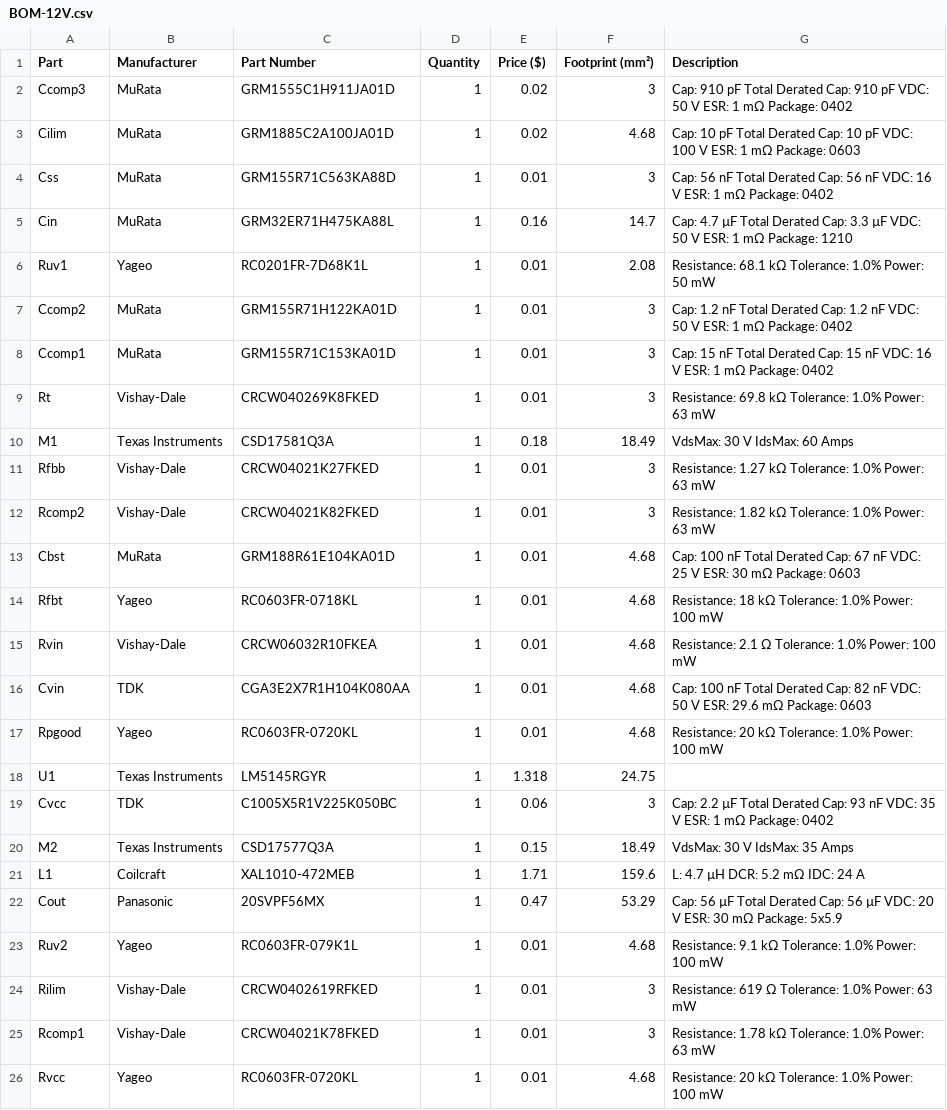
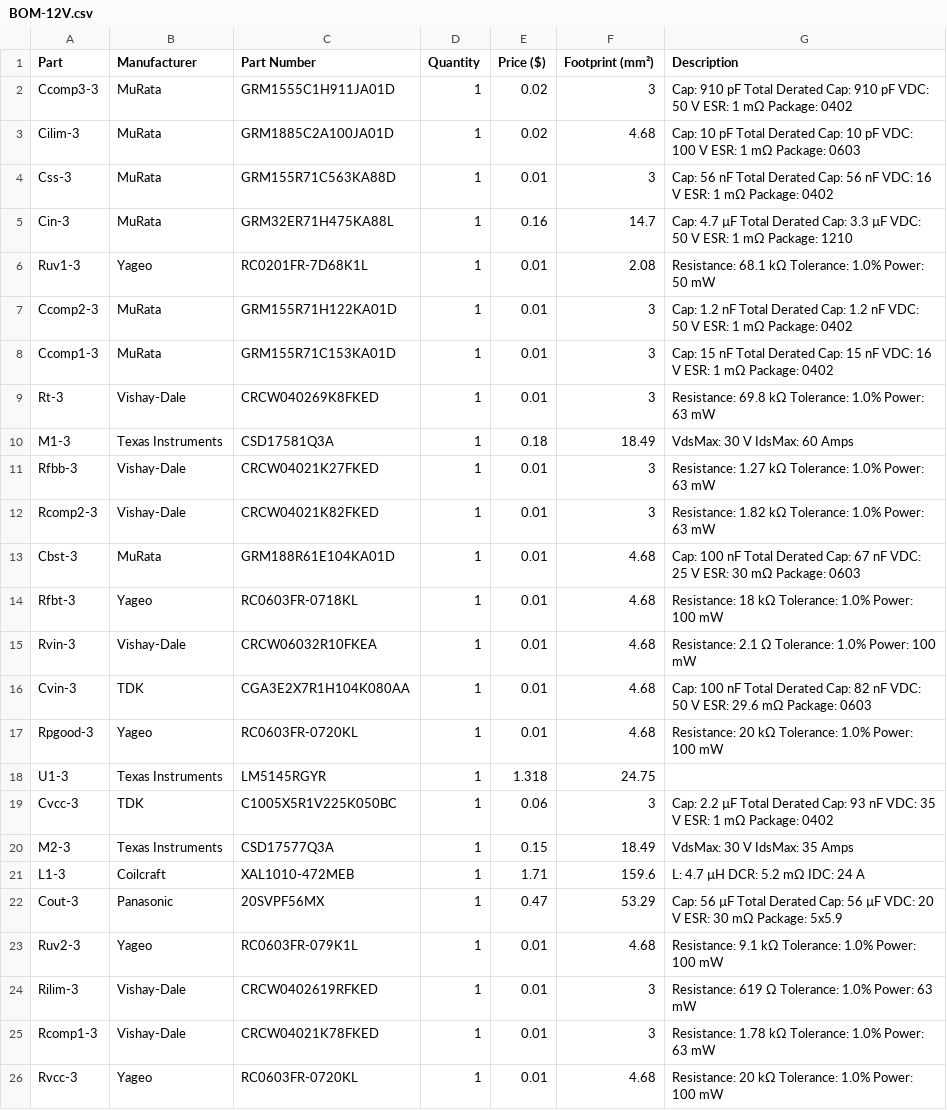
Before and after one commit to magwas/steam_powerplant, a CSV file: DCDC/BOM-12V.csv, drawn as a sheet.

```diff
--- a/DCDC/BOM-12V.csv
+++ b/DCDC/BOM-12V.csv
@@ -1,26 +1,26 @@
 Part,Manufacturer,Part Number,Quantity,Price ($),Footprint (mm²),Description
-Ccomp3,MuRata,GRM1555C1H911JA01D,1,0.02,3,Cap: 910 pF  Total Derated Cap: 910 pF  VDC: 50 V  ESR: 1 mΩ  Package: 0402
-Cilim,MuRata,GRM1885C2A100JA01D,1,0.02,4.68,Cap: 10 pF  Total Derated Cap: 10 pF  VDC: 100 V  ESR: 1 mΩ  Package: 0603
-Css,MuRata,GRM155R71C563KA88D,1,0.01,3,Cap: 56 nF  Total Derated Cap: 56 nF  VDC: 16 V  ESR: 1 mΩ  Package: 0402
-Cin,MuRata,GRM32ER71H475KA88L,1,0.16,14.7,Cap: 4.7 µF  Total Derated Cap: 3.3 µF  VDC: 50 V  ESR: 1 mΩ  Package: 1210
-Ruv1,Yageo,RC0201FR-7D68K1L,1,0.01,2.08,Resistance: 68.1 kΩ  Tolerance: 1.0%  Power: 50 mW
-Ccomp2,MuRata,GRM155R71H122KA01D,1,0.01,3,Cap: 1.2 nF  Total Derated Cap: 1.2 nF  VDC: 50 V  ESR: 1 mΩ  Package: 0402
-Ccomp1,MuRata,GRM155R71C153KA01D,1,0.01,3,Cap: 15 nF  Total Derated Cap: 15 nF  VDC: 16 V  ESR: 1 mΩ  Package: 0402
-Rt,Vishay-Dale,CRCW040269K8FKED,1,0.01,3,Resistance: 69.8 kΩ  Tolerance: 1.0%  Power: 63 mW
-M1,Texas Instruments,CSD17581Q3A,1,0.18,18.49,VdsMax: 30 V  IdsMax: 60 Amps
-Rfbb,Vishay-Dale,CRCW04021K27FKED,1,0.01,3,Resistance: 1.27 kΩ  Tolerance: 1.0%  Power: 63 mW
-Rcomp2,Vishay-Dale,CRCW04021K82FKED,1,0.01,3,Resistance: 1.82 kΩ  Tolerance: 1.0%  Power: 63 mW
-Cbst,MuRata,GRM188R61E104KA01D,1,0.01,4.68,Cap: 100 nF  Total Derated Cap: 67 nF  VDC: 25 V  ESR: 30 mΩ  Package: 0603
-Rfbt,Yageo,RC0603FR-0718KL,1,0.01,4.68,Resistance: 18 kΩ  Tolerance: 1.0%  Power: 100 mW
-Rvin,Vishay-Dale,CRCW06032R10FKEA,1,0.01,4.68,Resistance: 2.1 Ω  Tolerance: 1.0%  Power: 100 mW
-Cvin,TDK,CGA3E2X7R1H104K080AA,1,0.01,4.68,Cap: 100 nF  Total Derated Cap: 82 nF  VDC: 50 V  ESR: 29.6 mΩ  Package: 0603
-Rpgood,Yageo,RC0603FR-0720KL,1,0.01,4.68,Resistance: 20 kΩ  Tolerance: 1.0%  Power: 100 mW
-U1,Texas Instruments,LM5145RGYR,1,1.318,24.75,
-Cvcc,TDK,C1005X5R1V225K050BC,1,0.06,3,Cap: 2.2 µF  Total Derated Cap: 93 nF  VDC: 35 V  ESR: 1 mΩ  Package: 0402
-M2,Texas Instruments,CSD17577Q3A,1,0.15,18.49,VdsMax: 30 V  IdsMax: 35 Amps
-L1,Coilcraft,XAL1010-472MEB,1,1.71,159.6,L: 4.7 µH  DCR: 5.2 mΩ  IDC: 24 A
-Cout,Panasonic,20SVPF56MX,1,0.47,53.29,Cap: 56 µF  Total Derated Cap: 56 µF  VDC: 20 V  ESR: 30 mΩ  Package: 5x5.9
-Ruv2,Yageo,RC0603FR-079K1L,1,0.01,4.68,Resistance: 9.1 kΩ  Tolerance: 1.0%  Power: 100 mW
-Rilim,Vishay-Dale,CRCW0402619RFKED,1,0.01,3,Resistance: 619 Ω  Tolerance: 1.0%  Power: 63 mW
-Rcomp1,Vishay-Dale,CRCW04021K78FKED,1,0.01,3,Resistance: 1.78 kΩ  Tolerance: 1.0%  Power: 63 mW
-Rvcc,Yageo,RC0603FR-0720KL,1,0.01,4.68,Resistance: 20 kΩ  Tolerance: 1.0%  Power: 100 mW
+Ccomp3-3,MuRata,GRM1555C1H911JA01D,1,0.02,3,Cap: 910 pF  Total Derated Cap: 910 pF  VDC: 50 V  ESR: 1 mΩ  Package: 0402
+Cilim-3,MuRata,GRM1885C2A100JA01D,1,0.02,4.68,Cap: 10 pF  Total Derated Cap: 10 pF  VDC: 100 V  ESR: 1 mΩ  Package: 0603
+Css-3,MuRata,GRM155R71C563KA88D,1,0.01,3,Cap: 56 nF  Total Derated Cap: 56 nF  VDC: 16 V  ESR: 1 mΩ  Package: 0402
+Cin-3,MuRata,GRM32ER71H475KA88L,1,0.16,14.7,Cap: 4.7 µF  Total Derated Cap: 3.3 µF  VDC: 50 V  ESR: 1 mΩ  Package: 1210
+Ruv1-3,Yageo,RC0201FR-7D68K1L,1,0.01,2.08,Resistance: 68.1 kΩ  Tolerance: 1.0%  Power: 50 mW
+Ccomp2-3,MuRata,GRM155R71H122KA01D,1,0.01,3,Cap: 1.2 nF  Total Derated Cap: 1.2 nF  VDC: 50 V  ESR: 1 mΩ  Package: 0402
+Ccomp1-3,MuRata,GRM155R71C153KA01D,1,0.01,3,Cap: 15 nF  Total Derated Cap: 15 nF  VDC: 16 V  ESR: 1 mΩ  Package: 0402
+Rt-3,Vishay-Dale,CRCW040269K8FKED,1,0.01,3,Resistance: 69.8 kΩ  Tolerance: 1.0%  Power: 63 mW
+M1-3,Texas Instruments,CSD17581Q3A,1,0.18,18.49,VdsMax: 30 V  IdsMax: 60 Amps
+Rfbb-3,Vishay-Dale,CRCW04021K27FKED,1,0.01,3,Resistance: 1.27 kΩ  Tolerance: 1.0%  Power: 63 mW
+Rcomp2-3,Vishay-Dale,CRCW04021K82FKED,1,0.01,3,Resistance: 1.82 kΩ  Tolerance: 1.0%  Power: 63 mW
+Cbst-3,MuRata,GRM188R61E104KA01D,1,0.01,4.68,Cap: 100 nF  Total Derated Cap: 67 nF  VDC: 25 V  ESR: 30 mΩ  Package: 0603
+Rfbt-3,Yageo,RC0603FR-0718KL,1,0.01,4.68,Resistance: 18 kΩ  Tolerance: 1.0%  Power: 100 mW
+Rvin-3,Vishay-Dale,CRCW06032R10FKEA,1,0.01,4.68,Resistance: 2.1 Ω  Tolerance: 1.0%  Power: 100 mW
+Cvin-3,TDK,CGA3E2X7R1H104K080AA,1,0.01,4.68,Cap: 100 nF  Total Derated Cap: 82 nF  VDC: 50 V  ESR: 29.6 mΩ  Package: 0603
+Rpgood-3,Yageo,RC0603FR-0720KL,1,0.01,4.68,Resistance: 20 kΩ  Tolerance: 1.0%  Power: 100 mW
+U1-3,Texas Instruments,LM5145RGYR,1,1.318,24.75,
+Cvcc-3,TDK,C1005X5R1V225K050BC,1,0.06,3,Cap: 2.2 µF  Total Derated Cap: 93 nF  VDC: 35 V  ESR: 1 mΩ  Package: 0402
+M2-3,Texas Instruments,CSD17577Q3A,1,0.15,18.49,VdsMax: 30 V  IdsMax: 35 Amps
+L1-3,Coilcraft,XAL1010-472MEB,1,1.71,159.6,L: 4.7 µH  DCR: 5.2 mΩ  IDC: 24 A
+Cout-3,Panasonic,20SVPF56MX,1,0.47,53.29,Cap: 56 µF  Total Derated Cap: 56 µF  VDC: 20 V  ESR: 30 mΩ  Package: 5x5.9
+Ruv2-3,Yageo,RC0603FR-079K1L,1,0.01,4.68,Resistance: 9.1 kΩ  Tolerance: 1.0%  Power: 100 mW
+Rilim-3,Vishay-Dale,CRCW0402619RFKED,1,0.01,3,Resistance: 619 Ω  Tolerance: 1.0%  Power: 63 mW
+Rcomp1-3,Vishay-Dale,CRCW04021K78FKED,1,0.01,3,Resistance: 1.78 kΩ  Tolerance: 1.0%  Power: 63 mW
+Rvcc-3,Yageo,RC0603FR-0720KL,1,0.01,4.68,Resistance: 20 kΩ  Tolerance: 1.0%  Power: 100 mW
```
Also changed, not shown: DCDC/BOM-5V.csv, DCDC/BOM.3.3V.csv, 15 other files.
